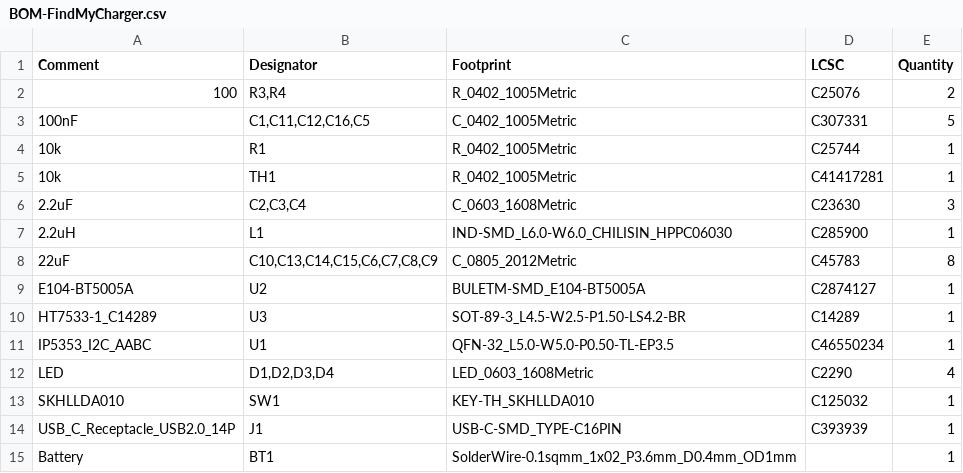
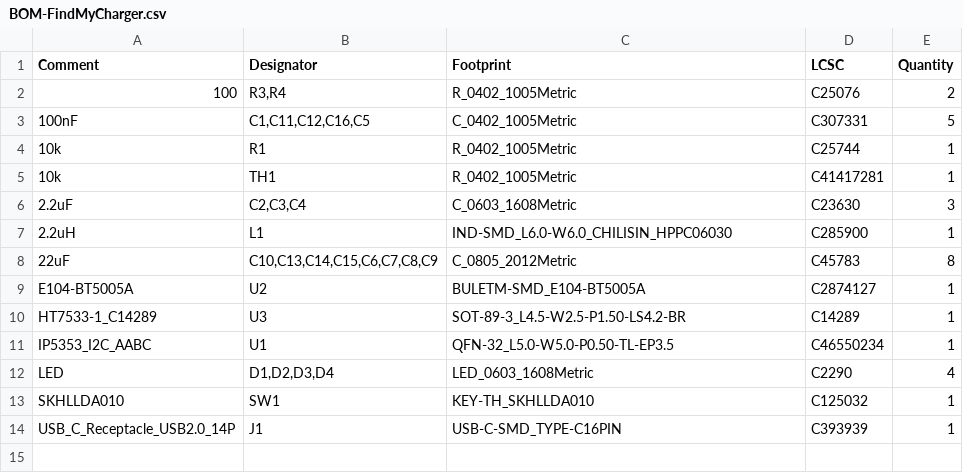
Before and after one commit to dave9123/FindMyCharger, a CSV file: pcb/jlcpcb/production_files/BOM-FindMyCharger.csv, drawn as a sheet; the diff names each change by its address in the sheet, - before the commit and + after, or states it on an @@ line.

```diff
--- a/pcb/jlcpcb/production_files/BOM-FindMyCharger.csv
+++ b/pcb/jlcpcb/production_files/BOM-FindMyCharger.csv
-row 15: Battery | BT1 | SolderWire-0.1sqmm_1x02_P3.6mm_D0.4mm_OD1mm |  | 1
```
Also changed, not shown: pcb/jlcpcb/production_files/CPL-FindMyCharger.csv, 22 other files.
